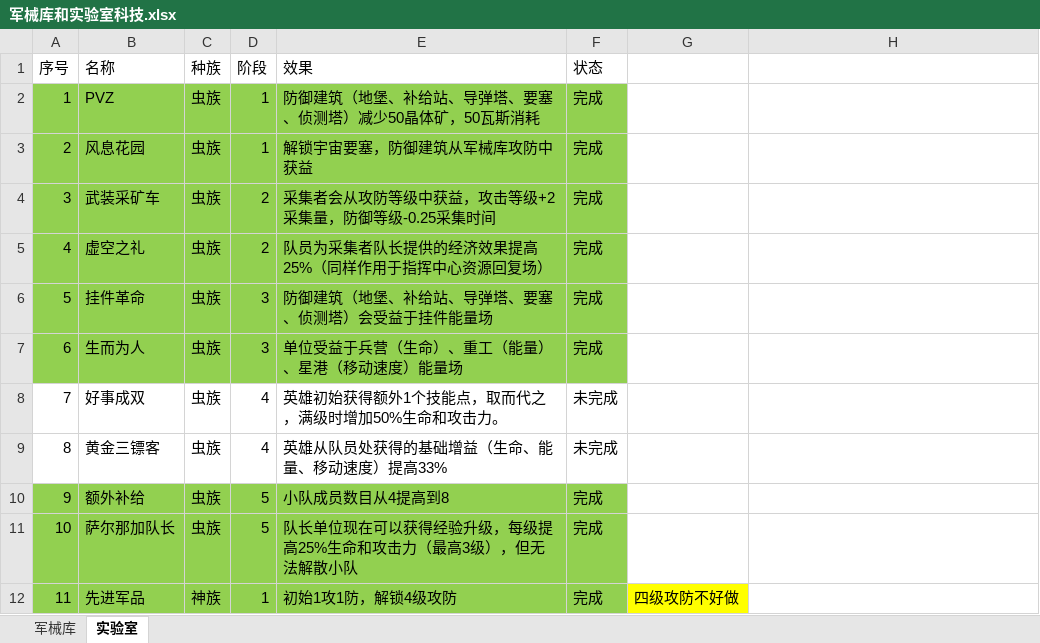
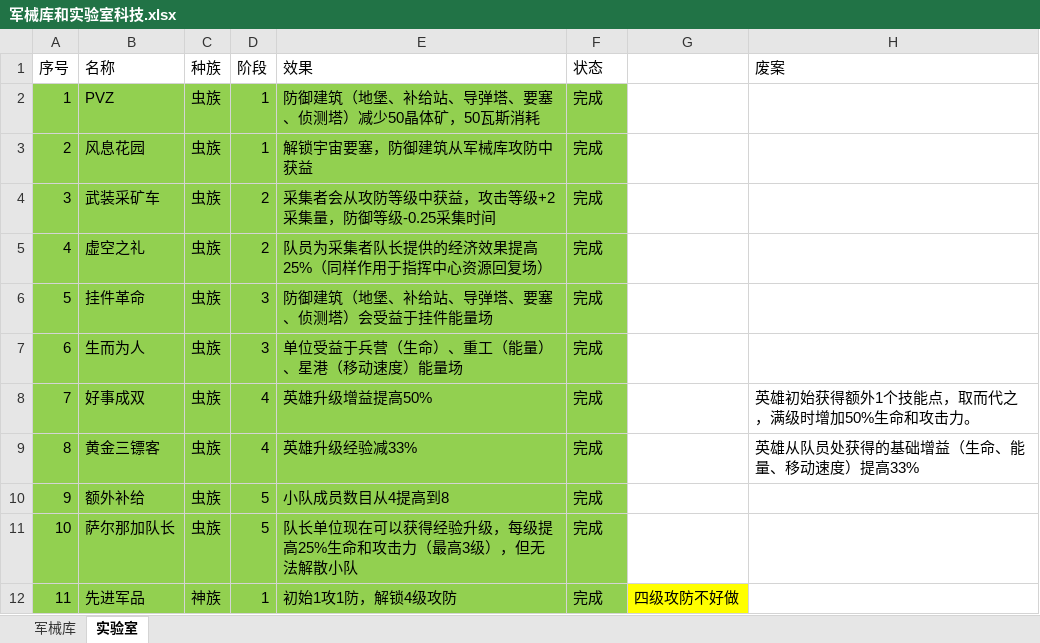
Before and after one commit to Sewens/LAb-for-Wol-Brave-new-Data-Addon, an Excel workbook: doc/军械库和实验室科技.xlsx, sheet 实验室, drawn as a sheet; only a part is shown; values as stored, in another font and other column widths than the file's, no borders; the diff names each change by its address in the sheet, - before the commit and + after, or states it on an @@ line.

```diff
--- a/doc/军械库和实验室科技.xlsx (sheet 实验室)
+++ b/doc/军械库和实验室科技.xlsx (sheet 实验室)
-H1: (empty)
+H1: 废案
-A8:F9 fill: none
+A8:F9 fill: #92D050
-E8 (效果): 英雄初始获得额外1个技能点，取而代之，满级时增加50%生命和攻击力。
+E8 (效果): 英雄升级增益提高50%
-F8:F9 (状态): 未完成
+F8:F9 (状态): 完成
-H8 (废案): (empty)
+H8 (废案): 英雄初始获得额外1个技能点，取而代之，满级时增加50%生命和攻击力。
-E9 (效果): 英雄从队员处获得的基础增益（生命、能量、移动速度）提高33%
+E9 (效果): 英雄升级经验减33%
-H9 (废案): (empty)
+H9 (废案): 英雄从队员处获得的基础增益（生命、能量、移动速度）提高33%
```
Also changed, not shown: 4 other files.
